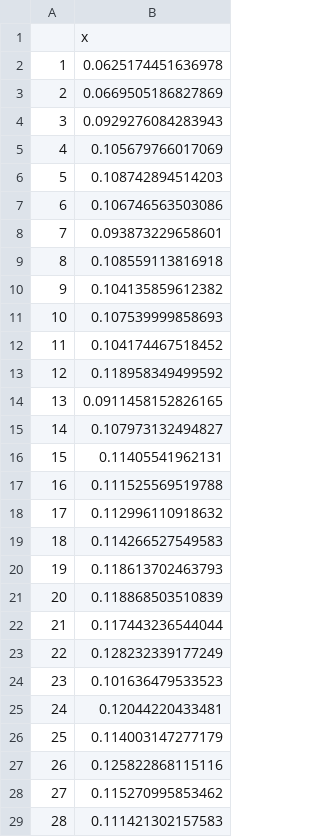
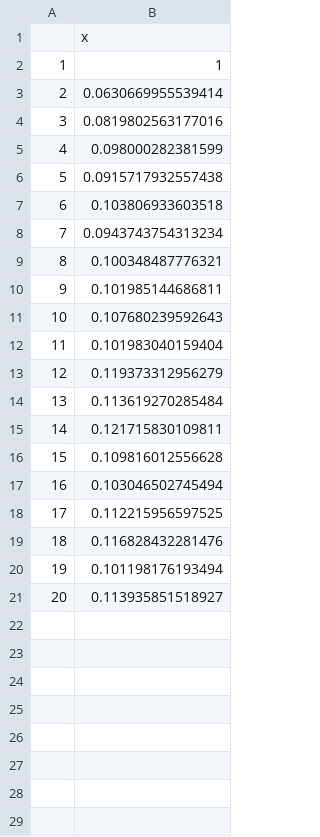
Before and after one commit to francescortu/Svevo-corpus-analysis, a CSV file: csv/coherence.csv, drawn as a sheet; only a part is shown; the diff covers the shown part only.

```diff
--- a/csv/coherence.csv
+++ b/csv/coherence.csv
@@ -1,29 +1,21 @@
 "","x"
-"1",0.0625174451636978
-"2",0.0669505186827869
-"3",0.0929276084283943
-"4",0.105679766017069
-"5",0.108742894514203
-"6",0.106746563503086
-"7",0.093873229658601
-"8",0.108559113816918
-"9",0.104135859612382
-"10",0.107539999858693
-"11",0.104174467518452
-"12",0.118958349499592
-"13",0.0911458152826165
-"14",0.107973132494827
-"15",0.11405541962131
-"16",0.111525569519788
-"17",0.112996110918632
-"18",0.114266527549583
-"19",0.118613702463793
-"20",0.118868503510839
-"21",0.117443236544044
-"22",0.128232339177249
-"23",0.101636479533523
-"24",0.12044220433481
-"25",0.114003147277179
-"26",0.125822868115116
-"27",0.115270995853462
-"28",0.111421302157583
+"1",1
+"2",0.0630669955539414
+"3",0.0819802563177016
+"4",0.098000282381599
+"5",0.0915717932557438
+"6",0.103806933603518
+"7",0.0943743754313234
+"8",0.100348487776321
+"9",0.101985144686811
+"10",0.107680239592643
+"11",0.101983040159404
+"12",0.119373312956279
+"13",0.113619270285484
+"14",0.121715830109811
+"15",0.109816012556628
+"16",0.103046502745494
+"17",0.112215956597525
+"18",0.116828432281476
+"19",0.101198176193494
+"20",0.113935851518927
```
Also changed, not shown: 22 removed rows elsewhere in this file, csv/perplexity.csv, csv/silhouette.csv, 2 other files.
